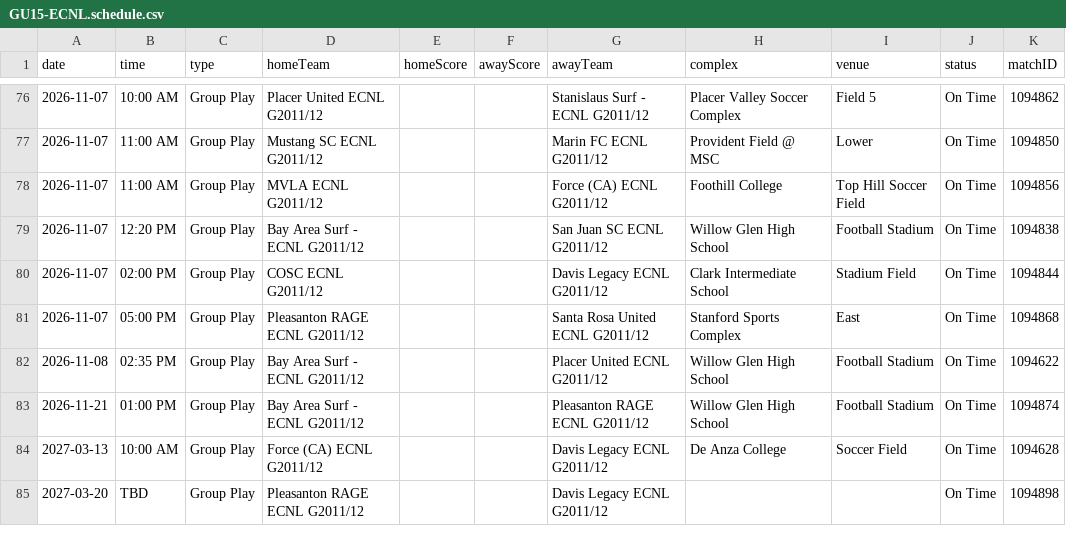
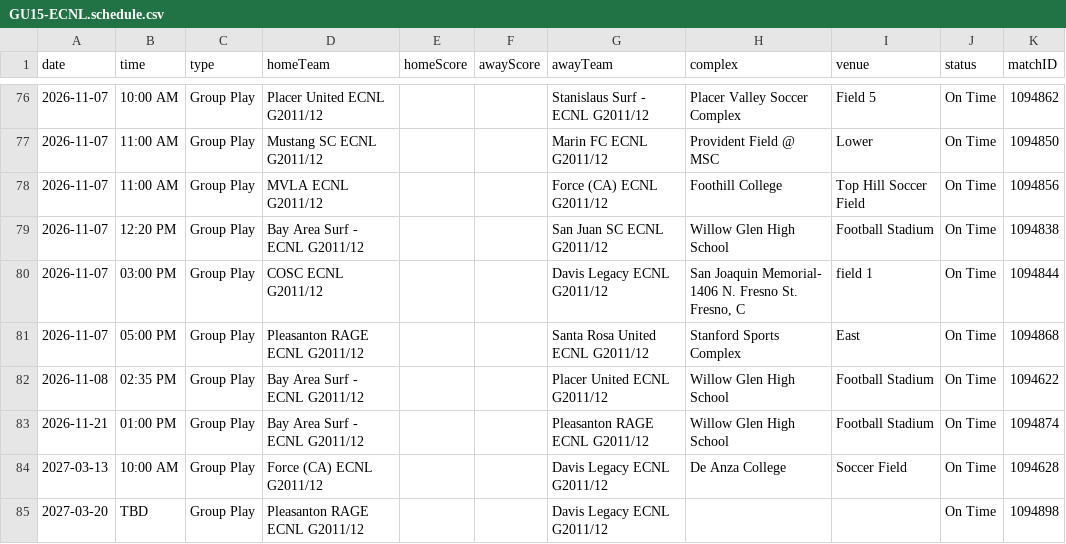
Before and after one commit to NextOneTwoLabs/ecnl-dashboard, a CSV file: export/2026-27/NorCal/GU15-ECNL.schedule.csv, drawn as a sheet; only a part is shown, gaps mark what is left out.

```diff
--- a/export/2026-27/NorCal/GU15-ECNL.schedule.csv
+++ b/export/2026-27/NorCal/GU15-ECNL.schedule.csv
@@ -79,3 +79,3 @@ date,time,type,homeTeam,homeScore,awayScore,awayTeam,complex,venue,status,matchI
 2026-11-07,12:20 PM,Group Play,Bay Area Surf - ECNL G2011/12,,,San Juan SC ECNL G2011/12,Willow Glen High School,Football Stadium,On Time,1094838
-2026-11-07,02:00 PM,Group Play,COSC ECNL G2011/12,,,Davis Legacy ECNL G2011/12,Clark Intermediate School,Stadium Field,On Time,1094844
+2026-11-07,03:00 PM,Group Play,COSC ECNL G2011/12,,,Davis Legacy ECNL G2011/12,"San Joaquin Memorial- 1406 N. Fresno St. Fresno, C",field 1,On Time,1094844
 2026-11-07,05:00 PM,Group Play,Pleasanton RAGE ECNL G2011/12,,,Santa Rosa United ECNL G2011/12,Stanford Sports Complex,East,On Time,1094868
```
Also changed, not shown: 5 other files.
